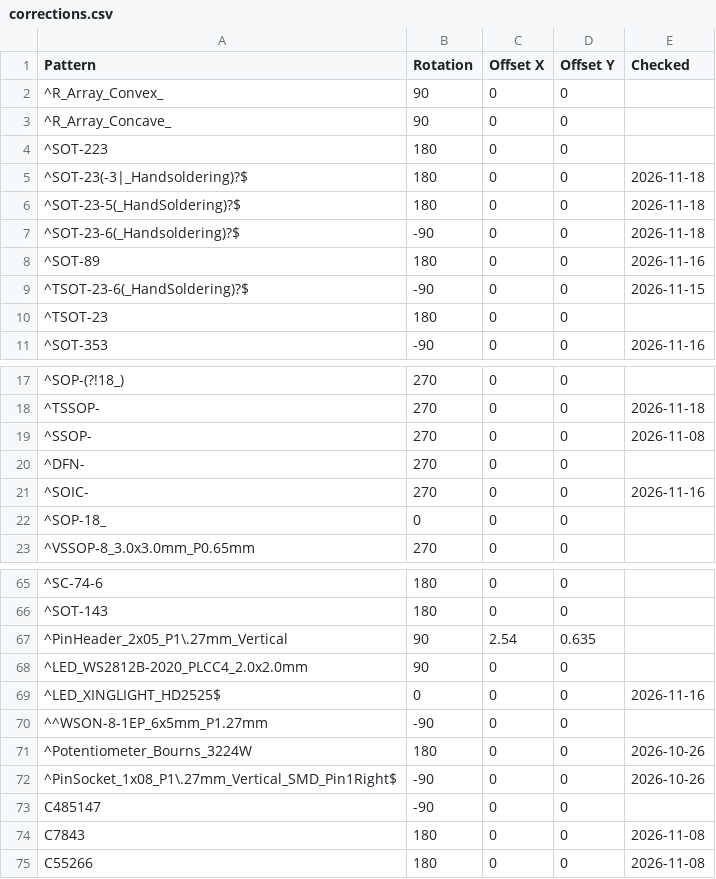
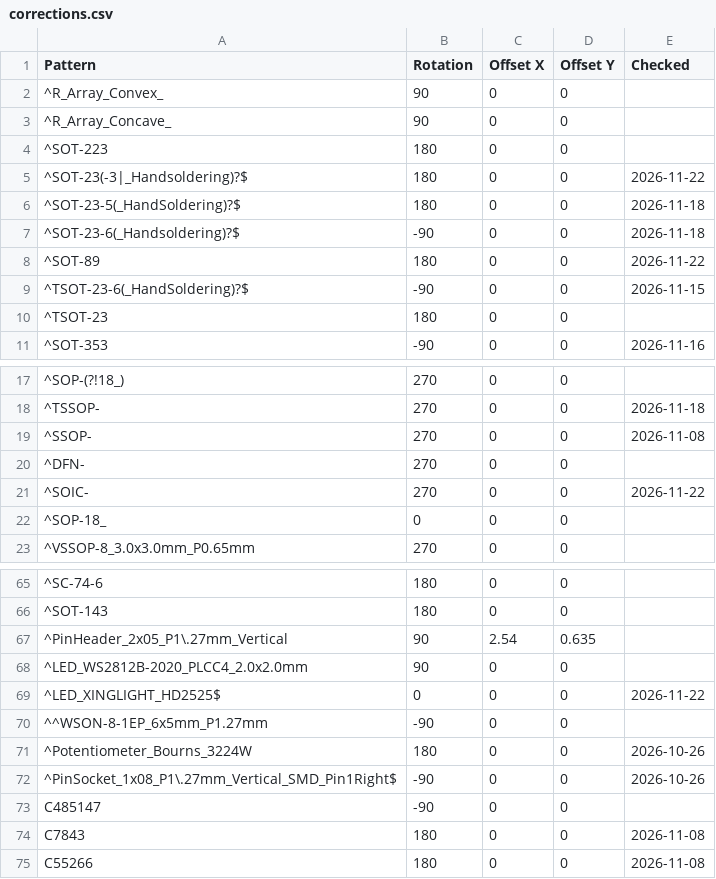
Before and after one commit to somebox/pcb-kit, a CSV file: pcbkit/data/jlc/corrections.csv, drawn as a sheet; only a part is shown, gaps mark what is left out.

```diff
--- a/pcbkit/data/jlc/corrections.csv
+++ b/pcbkit/data/jlc/corrections.csv
@@ -4,6 +4,6 @@ Pattern,Rotation,Offset X,Offset Y,Checked
 ^SOT-223,180,0,0,
-^SOT-23(-3|_Handsoldering)?$,180,0,0,2026-11-18
+^SOT-23(-3|_Handsoldering)?$,180,0,0,2026-11-22
 ^SOT-23-5(_HandSoldering)?$,180,0,0,2026-11-18
 ^SOT-23-6(_Handsoldering)?$,-90,0,0,2026-11-18
-^SOT-89,180,0,0,2026-11-16
+^SOT-89,180,0,0,2026-11-22
 ^TSOT-23-6(_HandSoldering)?$,-90,0,0,2026-11-15
@@ -20,3 +20,3 @@ Pattern,Rotation,Offset X,Offset Y,Checked
 ^DFN-,270,0,0,
-^SOIC-,270,0,0,2026-11-16
+^SOIC-,270,0,0,2026-11-22
 ^SOP-18_,0,0,0,
@@ -68,3 +68,3 @@ Pattern,Rotation,Offset X,Offset Y,Checked
 ^LED_WS2812B-2020_PLCC4_2.0x2.0mm,90,0,0,
-^LED_XINGLIGHT_HD2525$,0,0,0,2026-11-16
+^LED_XINGLIGHT_HD2525$,0,0,0,2026-11-22
 ^^WSON-8-1EP_6x5mm_P1.27mm,-90,0,0,
```
Also changed, not shown: 2 other files.
